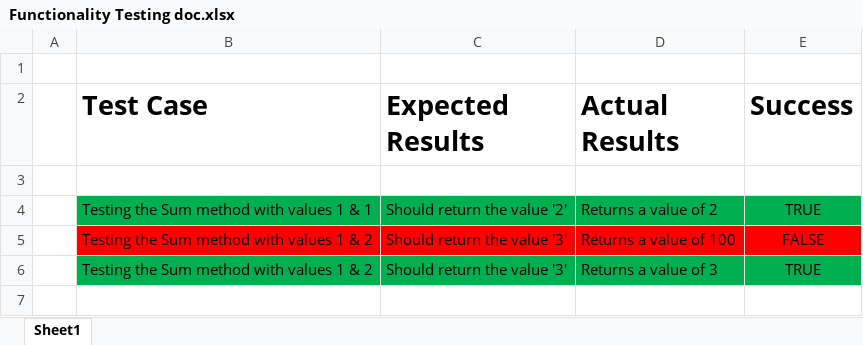
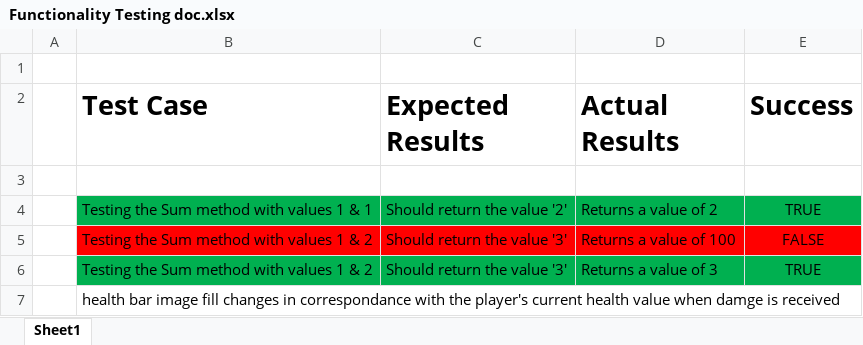
Before and after one commit to Stampard0/3D-Game-Dev, an Excel workbook: Functionality Testing doc.xlsx, sheet Sheet1, drawn as a sheet; values as stored, in another font and other column widths than the file's, no borders; the diff names each change by its address in the sheet, - before the commit and + after, or states it on an @@ line.

Commit message:
-implemnted a health system & UI system -implemnted crouching -fixed grounded

```diff
--- a/Functionality Testing doc.xlsx (sheet Sheet1)
+++ b/Functionality Testing doc.xlsx (sheet Sheet1)
+row 7:  | health bar image fill changes in correspondance with the player's current health value when damge is received
```
Also changed, not shown: 29 other files.
